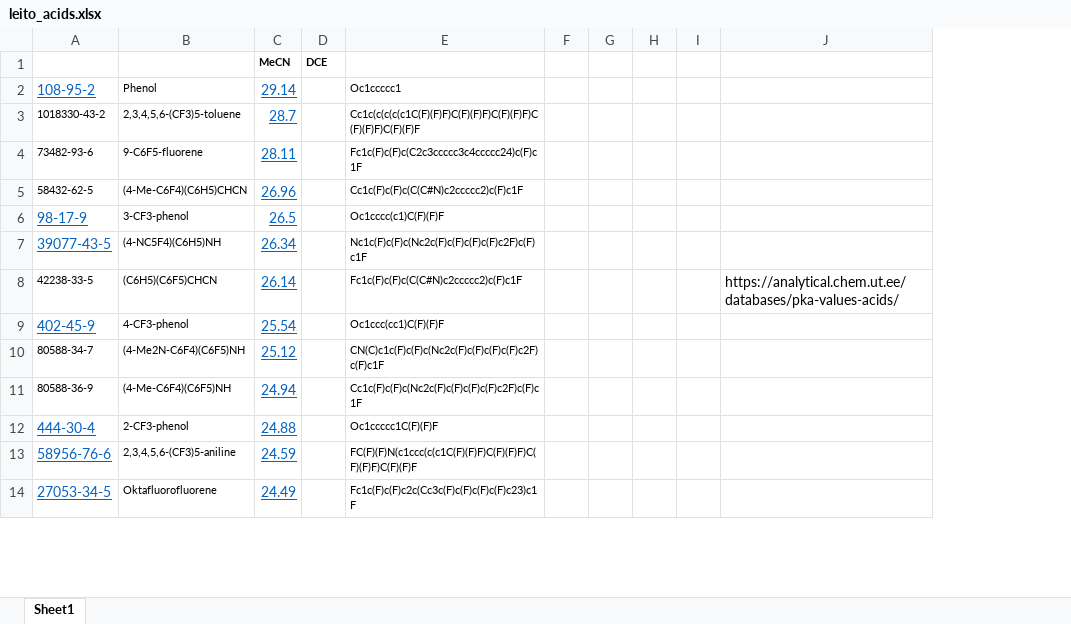
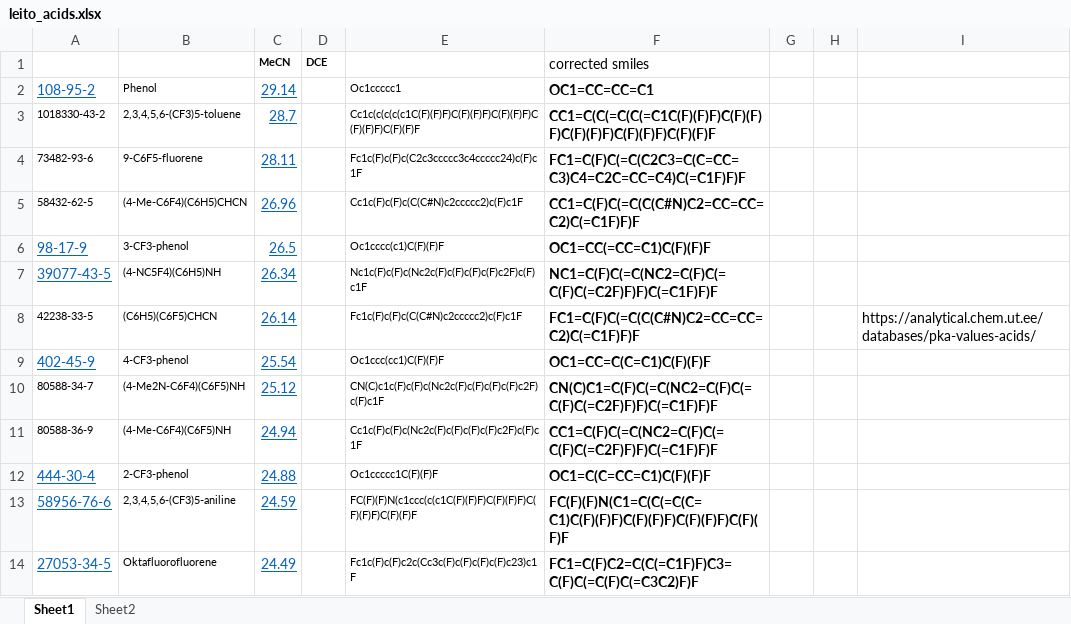
Before and after one commit to saratanov/git_honours, an Excel workbook: data_extraction/data_csvs/leito_acids.xlsx, sheet Sheet1, drawn as a sheet; only a part is shown; values as stored, in another font and other column widths than the file's, no borders; removed rows and columns are numbered as before the commit, all else as after; the diff names each change by its address in the sheet, - before the commit and + after, or states it on an @@ line.

```diff
--- a/data_extraction/data_csvs/leito_acids.xlsx (sheet Sheet1)
+++ b/data_extraction/data_csvs/leito_acids.xlsx (sheet Sheet1)
+sheet tab: Sheet2
-column F, empty
+column F, rows 1-14: corrected smiles | OC1=CC=CC=C1 | CC1=C(C(=C(C(=C1C(F)(F)F)C(F)(F)F)C(F)(F)F)C(F)(F)F)C(F)(F)F | FC1=C(F)C(=C(C2C3=C(C=CC=C3)C4=C2C=CC=C4)C(=C1F)F)F | CC1=C(F)C(=C(C(C#N)C2=CC=CC=C2)C(=C1F)F)F | OC1=CC(=CC=C1)C(F)(F)F | NC1=C(F)C(=C(NC2=C(F)C(=C(F)C(=C2F)F)F)C(=C1F)F)F | FC1=C(F)C(=C(C(C#N)C2=CC=CC=C2)C(=C1F)F)F | OC1=CC=C(C=C1)C(F)(F)F | CN(C)C1=C(F)C(=C(NC2=C(F)C(=C(F)C(=C2F)F)F)C(=C1F)F)F | CC1=C(F)C(=C(NC2=C(F)C(=C(F)C(=C2F)F)F)C(=C1F)F)F | OC1=C(C=CC=C1)C(F)(F)F | FC(F)(F)N(C1=C(C(=C(C=C1)C(F)(F)F)C(F)(F)F)C(F)(F)F)C(F)(F)F | FC1=C(F)C2=C(C(=C1F)F)C3=C(F)C(=C(F)C(=C3C2)F)F
-column I, empty
```
Also changed, not shown: data_extraction/data_csvs/pka_data_updated3.xlsx, 31 other files.
